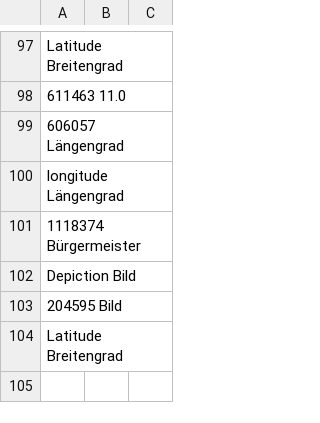
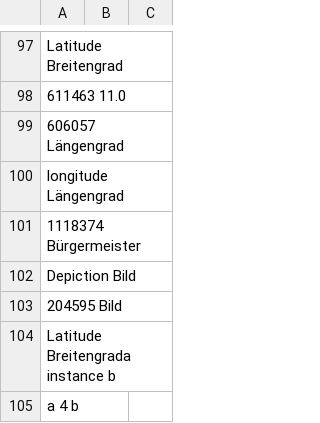
Before and after one commit to pannous/netbase, a CSV file: import/labels.csv, drawn as a sheet; only a part is shown, gaps mark what is left out.

```diff
--- a/import/labels.csv
+++ b/import/labels.csv
@@ -103,2 +103,3 @@ Depiction Bild
 204595 Bild
-Latitude Breitengrad
+Latitude Breitengrada instance b
+a 4 b
```
Also changed, not shown: 1 other file.
